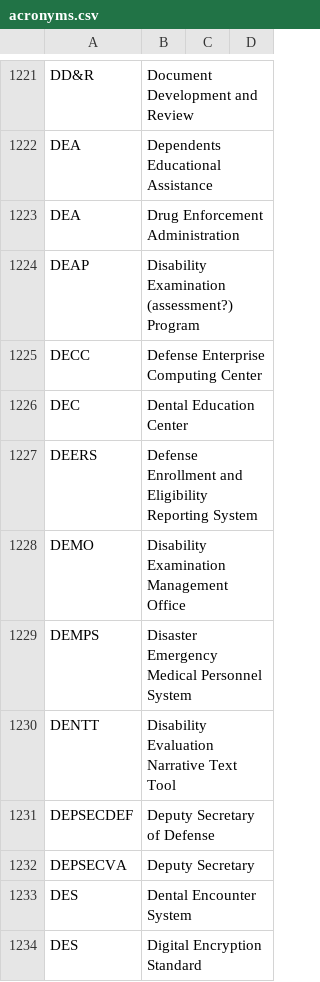
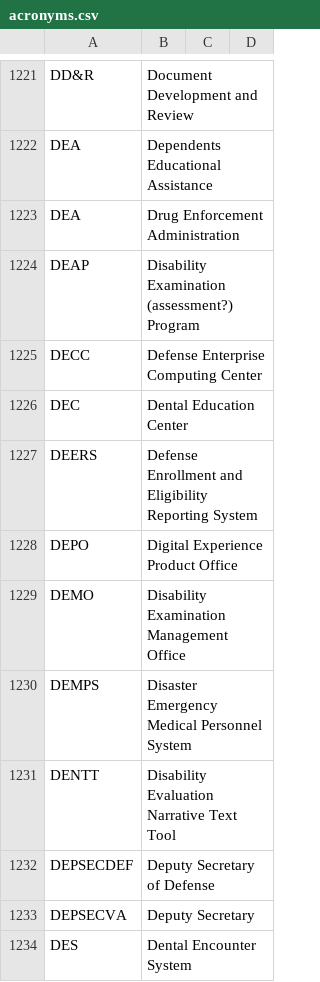
Before and after one commit to department-of-veterans-affairs/acronyms, a CSV file: acronyms.csv, drawn as a sheet; only a part is shown, gaps mark what is left out; the shorter side is filled out with more unchanged rows; the diff names each change by its address in the sheet, - before the commit and + after, or states it on an @@ line.

Commit message:
Update acronyms.csv

```diff
--- a/acronyms.csv
+++ b/acronyms.csv
+row 1228: DEPO | Digital Experience Product Office
```
